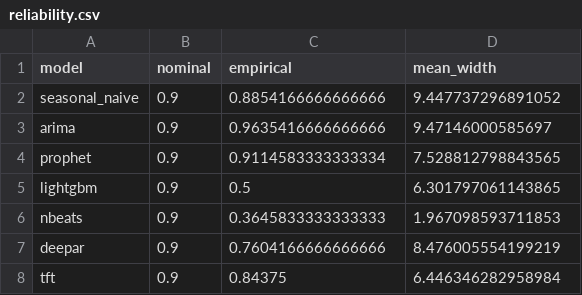
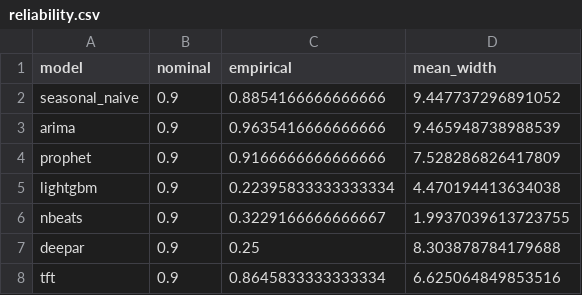
Before and after one commit to AdiiiC/forecast-lab, a CSV file: runs/energy_v2/reliability.csv, drawn as a sheet.

```diff
--- a/runs/energy_v2/reliability.csv
+++ b/runs/energy_v2/reliability.csv
@@ -2,7 +2,7 @@ model,nominal,empirical,mean_width
 seasonal_naive,0.9,0.8854166666666666,9.447737296891052
-arima,0.9,0.9635416666666666,9.47146000585697
-prophet,0.9,0.9114583333333334,7.528812798843565
-lightgbm,0.9,0.5,6.301797061143865
-nbeats,0.9,0.3645833333333333,1.967098593711853
-deepar,0.9,0.7604166666666666,8.476005554199219
-tft,0.9,0.84375,6.446346282958984
+arima,0.9,0.9635416666666666,9.465948738988539
+prophet,0.9,0.9166666666666666,7.528286826417809
+lightgbm,0.9,0.22395833333333334,4.470194413634038
+nbeats,0.9,0.3229166666666667,1.9937039613723755
+deepar,0.9,0.25,8.303878784179688
+tft,0.9,0.8645833333333334,6.625064849853516
```
Also changed, not shown: runs/energy/reliability.csv, 31 other files.
